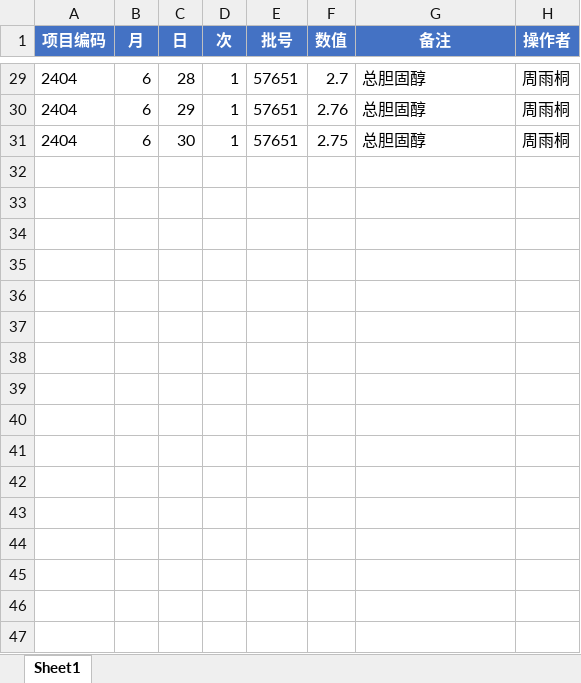
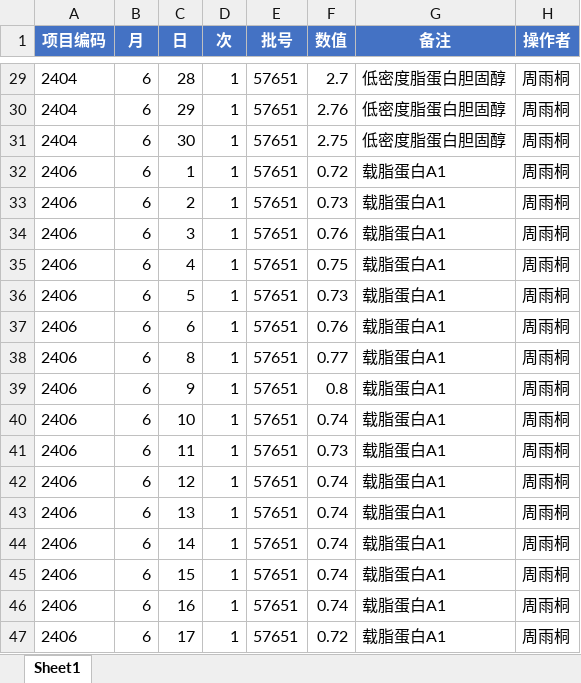
Before and after one commit to yutong8209/LIS, an Excel workbook: 质控模板/血脂转换_直接上传.xlsx, sheet Sheet1, drawn as a sheet; only a part is shown, gaps mark what is left out; values as stored, in another font and other column widths than the file's, no borders; the diff covers the shown part only; the diff names each change by its address in the sheet, - before the commit and + after, or states it on an @@ line.

```diff
--- a/质控模板/血脂转换_直接上传.xlsx (sheet Sheet1)
+++ b/质控模板/血脂转换_直接上传.xlsx (sheet Sheet1)
-G29:G31 (备注): 总胆固醇
+G29:G31 (备注): 低密度脂蛋白胆固醇
+row 32: 2406 | 6 | 1 | 1 | 57651 | 0.72 | 载脂蛋白A1 | 周雨桐
+row 33: 2406 | 6 | 2 | 1 | 57651 | 0.73 | 载脂蛋白A1 | 周雨桐
+row 34: 2406 | 6 | 3 | 1 | 57651 | 0.76 | 载脂蛋白A1 | 周雨桐
+row 35: 2406 | 6 | 4 | 1 | 57651 | 0.75 | 载脂蛋白A1 | 周雨桐
+row 36: 2406 | 6 | 5 | 1 | 57651 | 0.73 | 载脂蛋白A1 | 周雨桐
+row 37: 2406 | 6 | 6 | 1 | 57651 | 0.76 | 载脂蛋白A1 | 周雨桐
+row 38: 2406 | 6 | 8 | 1 | 57651 | 0.77 | 载脂蛋白A1 | 周雨桐
+row 39: 2406 | 6 | 9 | 1 | 57651 | 0.8 | 载脂蛋白A1 | 周雨桐
+row 40: 2406 | 6 | 10 | 1 | 57651 | 0.74 | 载脂蛋白A1 | 周雨桐
+row 41: 2406 | 6 | 11 | 1 | 57651 | 0.73 | 载脂蛋白A1 | 周雨桐
+row 42: 2406 | 6 | 12 | 1 | 57651 | 0.74 | 载脂蛋白A1 | 周雨桐
+row 43: 2406 | 6 | 13 | 1 | 57651 | 0.74 | 载脂蛋白A1 | 周雨桐
+row 44: 2406 | 6 | 14 | 1 | 57651 | 0.74 | 载脂蛋白A1 | 周雨桐
+row 45: 2406 | 6 | 15 | 1 | 57651 | 0.74 | 载脂蛋白A1 | 周雨桐
+row 46: 2406 | 6 | 16 | 1 | 57651 | 0.74 | 载脂蛋白A1 | 周雨桐
+row 47: 2406 | 6 | 17 | 1 | 57651 | 0.72 | 载脂蛋白A1 | 周雨桐
```
Also changed, not shown: 72 added rows and 27 edited cells elsewhere in this sheet, 1 other file.
